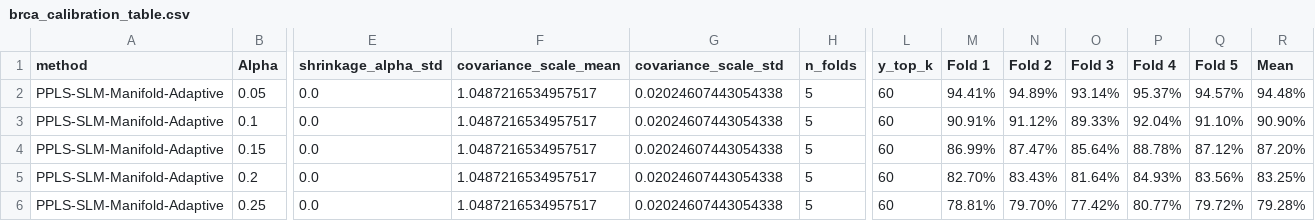
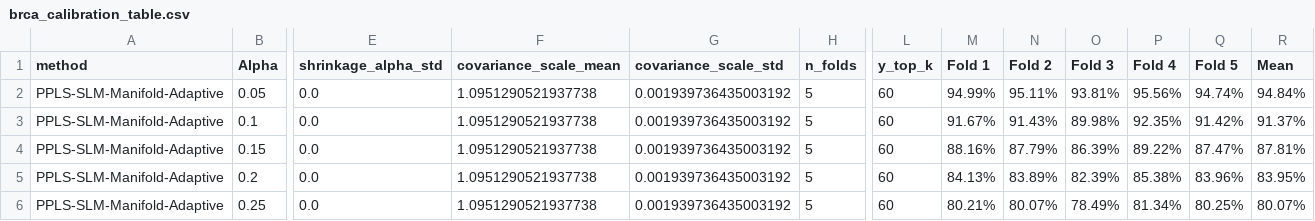
Before and after one commit to codinghhr1103/PPLS-SLM, a CSV file: results_prediction_brca/brca_calibration_table.csv, drawn as a sheet; only a part is shown, gaps mark what is left out; the diff names each change by its address in the sheet, - before the commit and + after, or states it on an @@ line.

```diff
--- a/results_prediction_brca/brca_calibration_table.csv
+++ b/results_prediction_brca/brca_calibration_table.csv
-F2:F6 (covariance_scale_mean): 1.0487216534957517
+F2:F6 (covariance_scale_mean): 1.0951290521937738
-G2:G6 (covariance_scale_std): 0.02024607443054338
+G2:G6 (covariance_scale_std): 0.001939736435003192
-M2 (Fold 1): 94.41%
+M2 (Fold 1): 94.99%
-N2 (Fold 2): 94.89%
+N2 (Fold 2): 95.11%
-O2 (Fold 3): 93.14%
+O2 (Fold 3): 93.81%
-P2 (Fold 4): 95.37%
+P2 (Fold 4): 95.56%
-Q2 (Fold 5): 94.57%
+Q2 (Fold 5): 94.74%
-R2 (Mean): 94.48%
+R2 (Mean): 94.84%
-M3 (Fold 1): 90.91%
+M3 (Fold 1): 91.67%
-N3 (Fold 2): 91.12%
+N3 (Fold 2): 91.43%
-O3 (Fold 3): 89.33%
+O3 (Fold 3): 89.98%
-P3 (Fold 4): 92.04%
+P3 (Fold 4): 92.35%
-Q3 (Fold 5): 91.10%
+Q3 (Fold 5): 91.42%
-R3 (Mean): 90.90%
+R3 (Mean): 91.37%
-M4 (Fold 1): 86.99%
+M4 (Fold 1): 88.16%
-N4 (Fold 2): 87.47%
+N4 (Fold 2): 87.79%
-O4 (Fold 3): 85.64%
+O4 (Fold 3): 86.39%
-P4 (Fold 4): 88.78%
+P4 (Fold 4): 89.22%
-Q4 (Fold 5): 87.12%
+Q4 (Fold 5): 87.47%
-R4 (Mean): 87.20%
+R4 (Mean): 87.81%
-M5 (Fold 1): 82.70%
+M5 (Fold 1): 84.13%
-N5 (Fold 2): 83.43%
+N5 (Fold 2): 83.89%
-O5 (Fold 3): 81.64%
+O5 (Fold 3): 82.39%
-P5 (Fold 4): 84.93%
+P5 (Fold 4): 85.38%
-Q5 (Fold 5): 83.56%
+Q5 (Fold 5): 83.96%
-R5 (Mean): 83.25%
+R5 (Mean): 83.95%
-M6 (Fold 1): 78.81%
+M6 (Fold 1): 80.21%
-N6 (Fold 2): 79.70%
+N6 (Fold 2): 80.07%
-O6 (Fold 3): 77.42%
+O6 (Fold 3): 78.49%
-P6 (Fold 4): 80.77%
+P6 (Fold 4): 81.34%
-Q6 (Fold 5): 79.72%
+Q6 (Fold 5): 80.25%
-R6 (Mean): 79.28%
+R6 (Mean): 80.07%
```
Also changed, not shown: results_prediction_brca/brca_prediction_by_r.csv, results_prediction_brca/brca_prediction_per_fold.csv, 12 other files.
